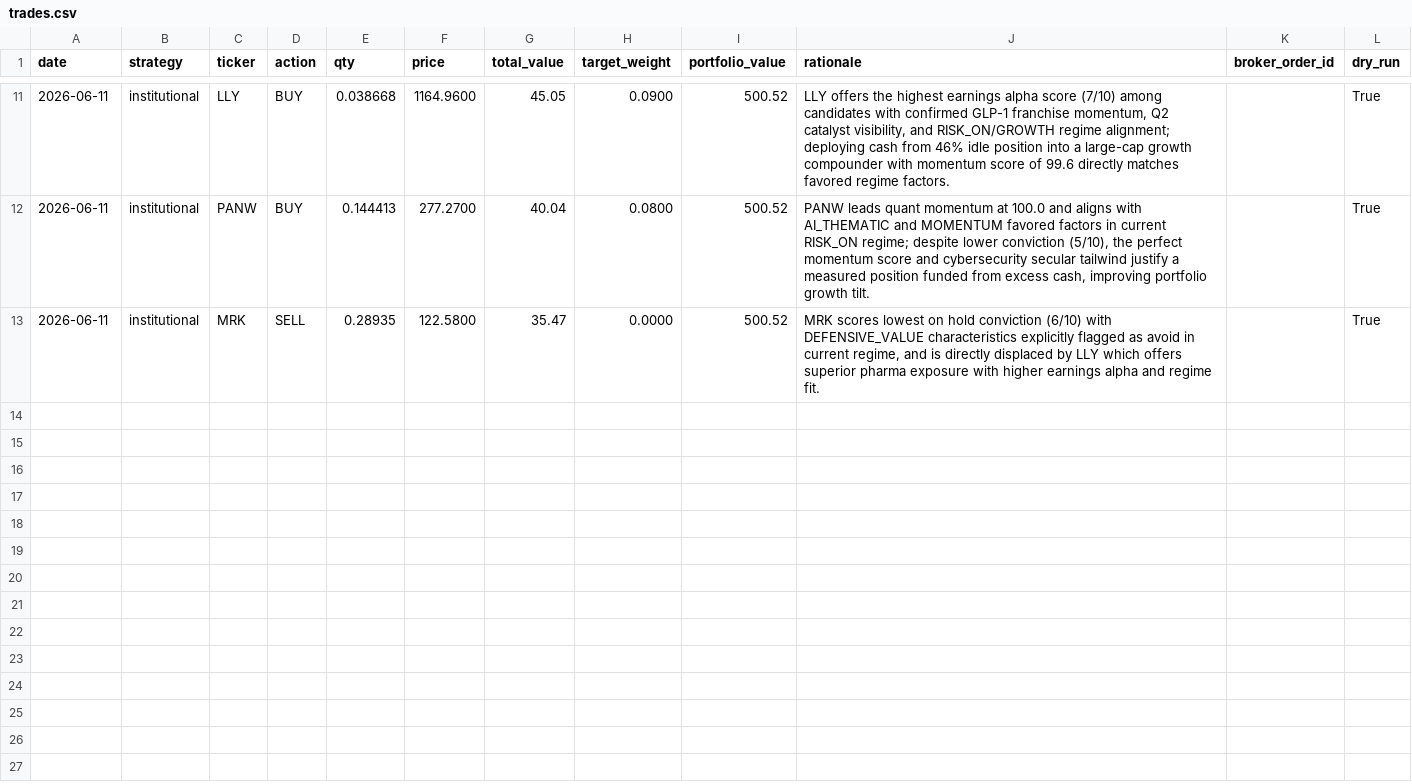
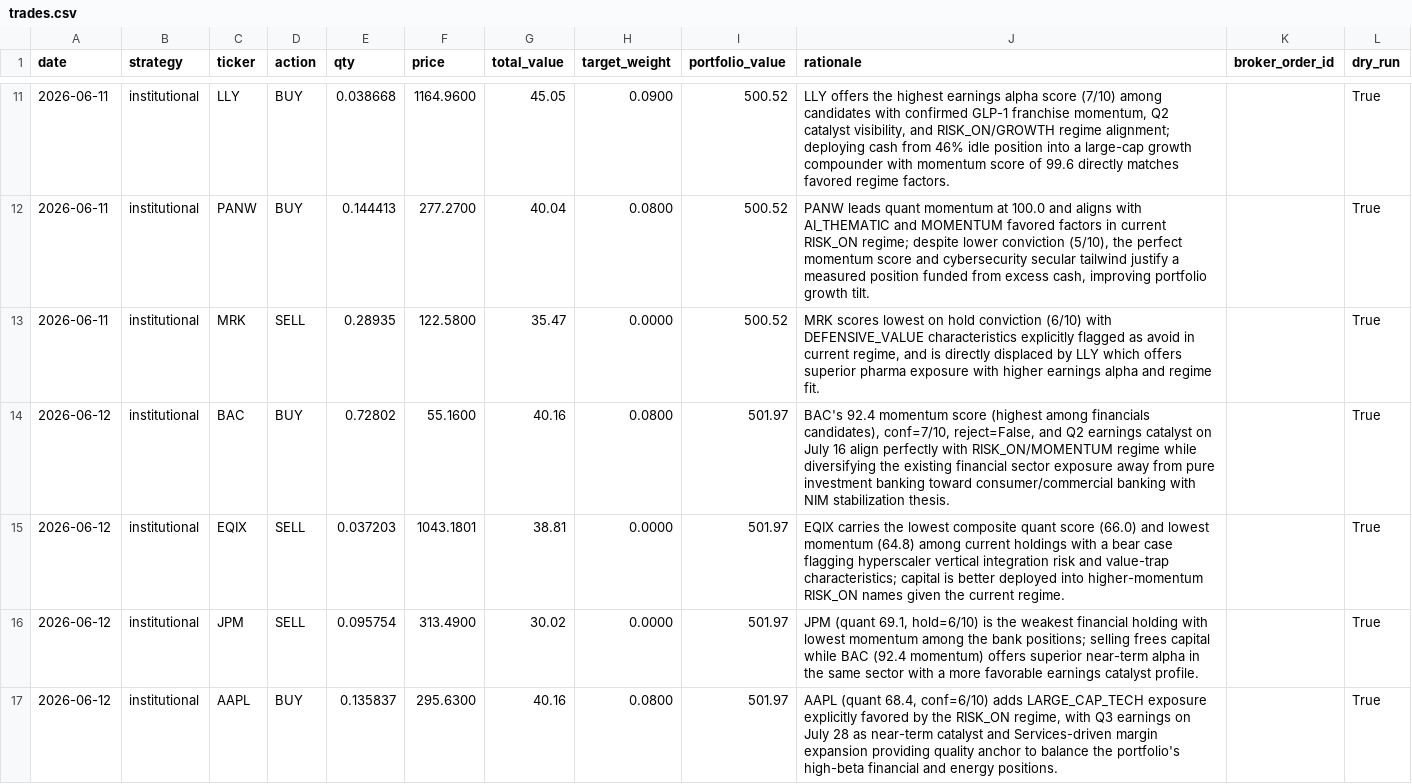
Before and after one commit to parthchoksi7/ai-investor, a CSV file: trades.csv, drawn as a sheet; only a part is shown, gaps mark what is left out.

```diff
--- a/trades.csv
+++ b/trades.csv
@@ -13 +13,5 @@ date,strategy,ticker,action,qty,price,total_value,target_weight,portfolio_value,
 2026-06-11,institutional,MRK,SELL,0.28935,122.5800,35.47,0.0000,500.52,"MRK scores lowest on hold conviction (6/10) with DEFENSIVE_VALUE characteristics explicitly flagged as avoid in current regime, and is directly displaced by LLY which offers superior pharma exposure with higher earnings alpha and regime fit.",,True
+2026-06-12,institutional,BAC,BUY,0.72802,55.1600,40.16,0.0800,501.97,"BAC's 92.4 momentum score (highest among financials candidates), conf=7/10, reject=False, and Q2 earnings catalyst on July 16 align perfectly with RISK_ON/MOMENTUM regime while diversifying the existing financial sector exposure away from pure investment banking toward consumer/commercial banking with NIM stabilization thesis.",,True
+2026-06-12,institutional,EQIX,SELL,0.037203,1043.1801,38.81,0.0000,501.97,EQIX carries the lowest composite quant score (66.0) and lowest momentum (64.8) among current holdings with a bear case flagging hyperscaler vertical integration risk and value-trap characteristics; capital is better deployed into higher-momentum RISK_ON names given the current regime.,,True
+2026-06-12,institutional,JPM,SELL,0.095754,313.4900,30.02,0.0000,501.97,"JPM (quant 69.1, hold=6/10) is the weakest financial holding with lowest momentum among the bank positions; selling frees capital while BAC (92.4 momentum) offers superior near-term alpha in the same sector with a more favorable earnings catalyst profile.",,True
+2026-06-12,institutional,AAPL,BUY,0.135837,295.6300,40.16,0.0800,501.97,"AAPL (quant 68.4, conf=6/10) adds LARGE_CAP_TECH exposure explicitly favored by the RISK_ON regime, with Q3 earnings on July 28 as near-term catalyst and Services-driven margin expansion providing quality anchor to balance the portfolio's high-beta financial and energy positions.",,True
```
Also changed, not shown: 8 other files.
